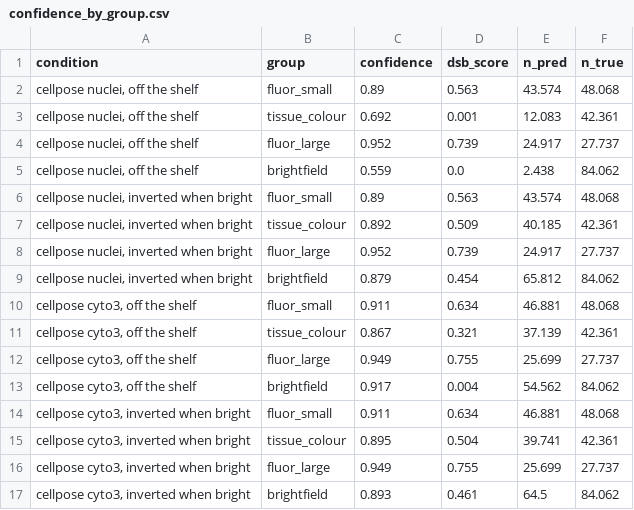
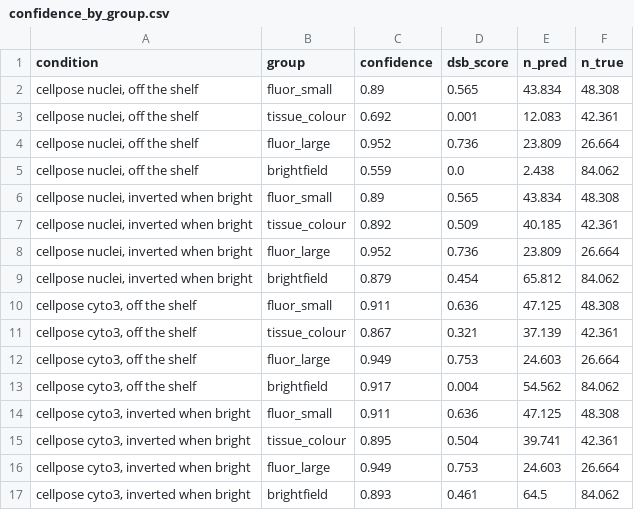
Before and after one commit to Aditya-galaxy/nuclei-shift, a CSV file: results/confidence_by_group.csv, drawn as a sheet.

```diff
--- a/results/confidence_by_group.csv
+++ b/results/confidence_by_group.csv
@@ -1,17 +1,17 @@
 condition,group,confidence,dsb_score,n_pred,n_true
-"cellpose nuclei, off the shelf",fluor_small,0.89,0.563,43.574,48.068
+"cellpose nuclei, off the shelf",fluor_small,0.89,0.565,43.834,48.308
 "cellpose nuclei, off the shelf",tissue_colour,0.692,0.001,12.083,42.361
-"cellpose nuclei, off the shelf",fluor_large,0.952,0.739,24.917,27.737
+"cellpose nuclei, off the shelf",fluor_large,0.952,0.736,23.809,26.664
 "cellpose nuclei, off the shelf",brightfield,0.559,0.0,2.438,84.062
-"cellpose nuclei, inverted when bright",fluor_small,0.89,0.563,43.574,48.068
+"cellpose nuclei, inverted when bright",fluor_small,0.89,0.565,43.834,48.308
 "cellpose nuclei, inverted when bright",tissue_colour,0.892,0.509,40.185,42.361
-"cellpose nuclei, inverted when bright",fluor_large,0.952,0.739,24.917,27.737
+"cellpose nuclei, inverted when bright",fluor_large,0.952,0.736,23.809,26.664
 "cellpose nuclei, inverted when bright",brightfield,0.879,0.454,65.812,84.062
-"cellpose cyto3, off the shelf",fluor_small,0.911,0.634,46.881,48.068
+"cellpose cyto3, off the shelf",fluor_small,0.911,0.636,47.125,48.308
 "cellpose cyto3, off the shelf",tissue_colour,0.867,0.321,37.139,42.361
-"cellpose cyto3, off the shelf",fluor_large,0.949,0.755,25.699,27.737
+"cellpose cyto3, off the shelf",fluor_large,0.949,0.753,24.603,26.664
 "cellpose cyto3, off the shelf",brightfield,0.917,0.004,54.562,84.062
-"cellpose cyto3, inverted when bright",fluor_small,0.911,0.634,46.881,48.068
+"cellpose cyto3, inverted when bright",fluor_small,0.911,0.636,47.125,48.308
 "cellpose cyto3, inverted when bright",tissue_colour,0.895,0.504,39.741,42.361
-"cellpose cyto3, inverted when bright",fluor_large,0.949,0.755,25.699,27.737
+"cellpose cyto3, inverted when bright",fluor_large,0.949,0.753,24.603,26.664
 "cellpose cyto3, inverted when bright",brightfield,0.893,0.461,64.5,84.062
```
Also changed, not shown: results/confidence.csv, results/per_image.csv, 4 other files.
